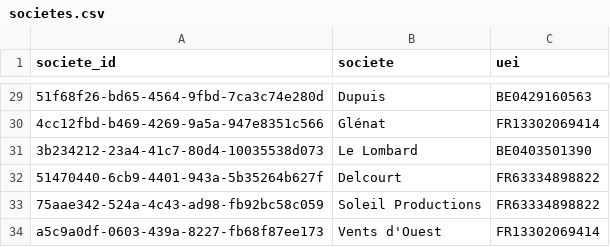
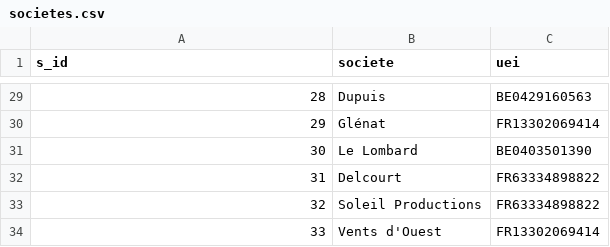
Before and after one commit to medina474/r5a10, a CSV file: data/cinema/societes.csv, drawn as a sheet; only a part is shown, gaps mark what is left out; the diff covers the shown part only; the diff names each change by its address in the sheet, - before the commit and + after, or states it on an @@ line.

```diff
--- a/data/cinema/societes.csv
+++ b/data/cinema/societes.csv
-A1: societe_id
+A1: s_id
-A29 (s_id): 51f68f26-bd65-4564-9fbd-7ca3c74e280d
+A29 (s_id): 28
-A30 (s_id): 4cc12fbd-b469-4269-9a5a-947e8351c566
+A30 (s_id): 29
-A31 (s_id): 3b234212-23a4-41c7-80d4-10035538d073
+A31 (s_id): 30
-A32 (s_id): 51470440-6cb9-4401-943a-5b35264b627f
+A32 (s_id): 31
-A33 (s_id): 75aae342-524a-4c43-ad98-fb92bc58c059
+A33 (s_id): 32
-A34 (s_id): a5c9a0df-0603-439a-8227-fb68f87ee173
+A34 (s_id): 33
```
Also changed, not shown: 27 edited cells elsewhere in this file, 5 other files.
